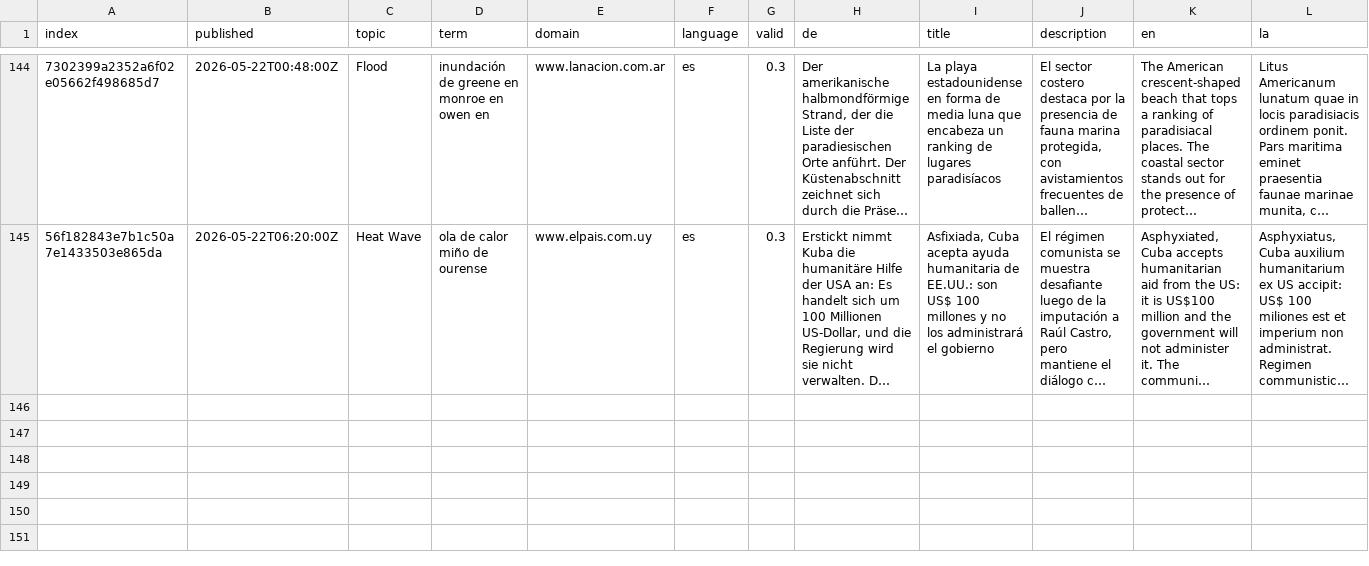
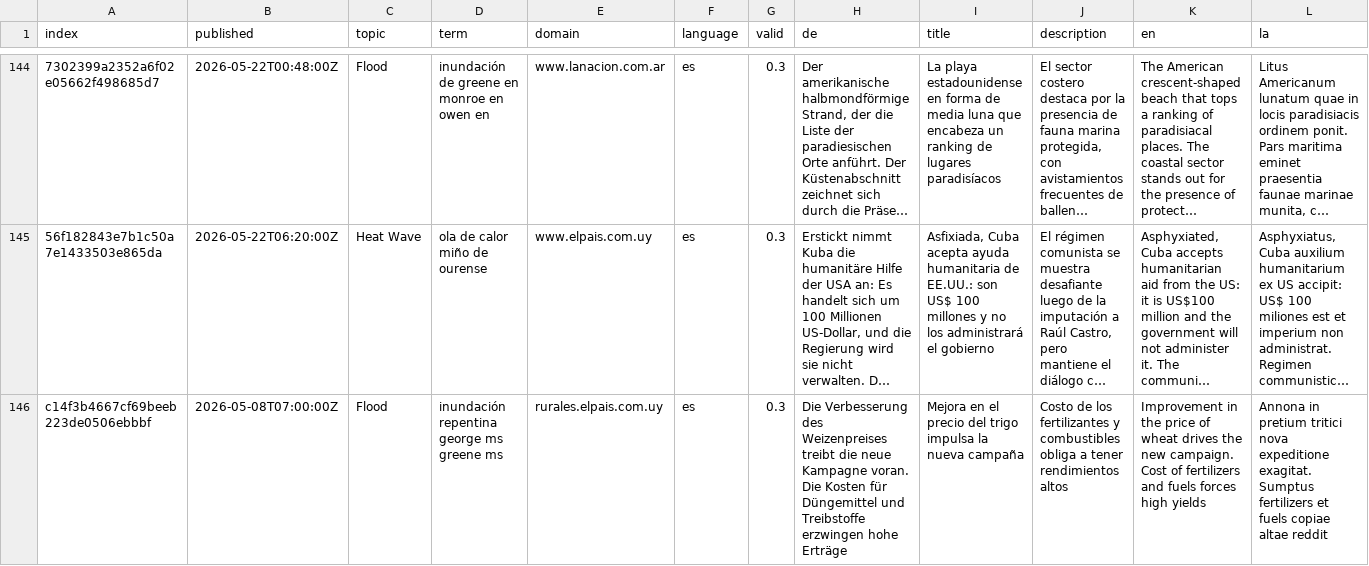
Before and after one commit to jannikdo28-news/spanishExtremes, a CSV file: cxsv/news_2026_05.csv, drawn as a sheet; only a part is shown, gaps mark what is left out; long unchanged cells end in …; rows hold the shown columns only; the diff names each change by its address in the sheet, - before the commit and + after, or states it on an @@ line.

```diff
--- a/cxsv/news_2026_05.csv
+++ b/cxsv/news_2026_05.csv
+row 146: c14f3b4667cf69beeb223de0506ebbbf | 2026-05-08T07:00:00Z | Flood | inundación repentina george ms greene ms | rurales.elpais.com.uy | es | 0.3 | Die Verbesserung des Weizenpreises treibt die neue Kampagne voran. Die Kosten für Düngemittel und Treibstoffe erzwingen hohe Erträge | Mejora en el precio del trigo impulsa la nueva campaña | Costo de los fertilizantes y combustibles obliga a tener rendimientos altos | Improvement in the price of wheat drives the new campaign. Cost of fertilizers and fuels forces high yields | Annona in pretium tritici nova expeditione exagitat. Sumptus fertilizers et fuels copiae altae reddit
```
Also changed, not shown: terms.csv.
